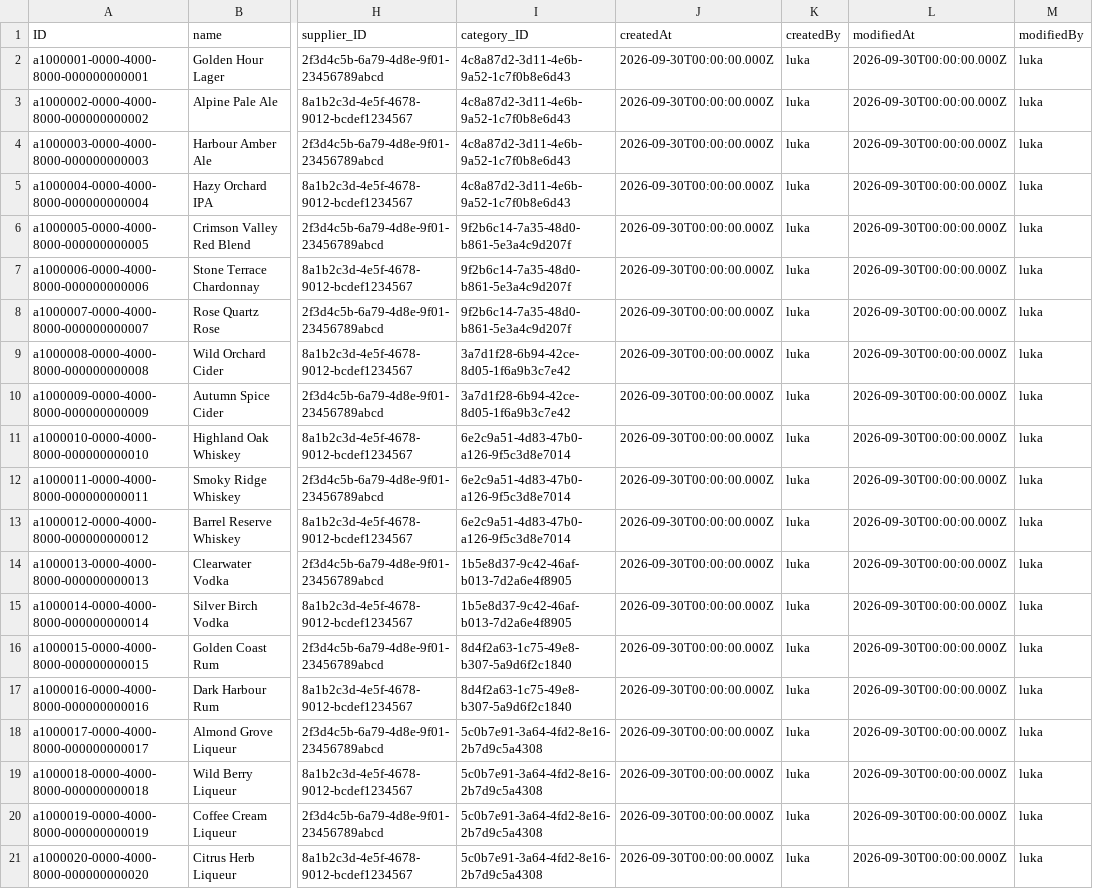
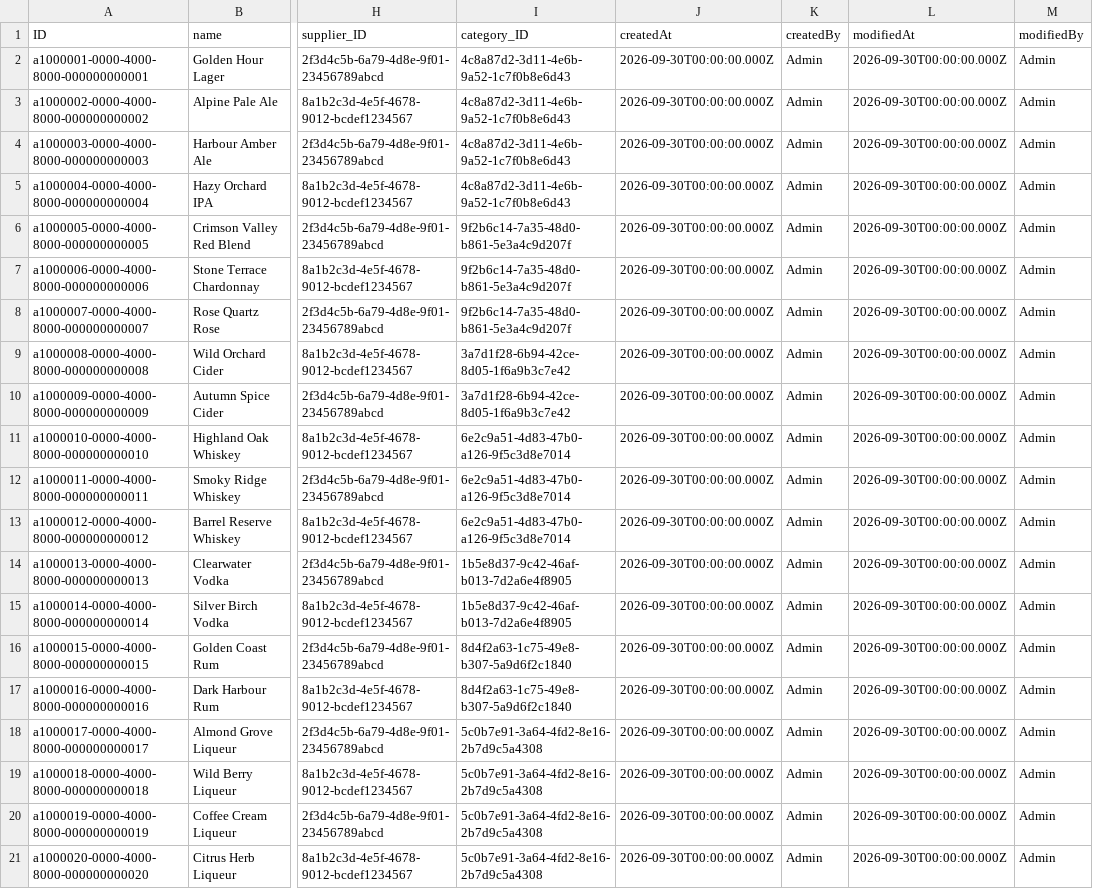
Before and after one commit to popi753vol2/warehouse, a CSV file: db/data/warehouse-Products.csv, drawn as a sheet; only a part is shown, gaps mark what is left out; the diff names each change by its address in the sheet, - before the commit and + after, or states it on an @@ line.

Commit message:
feat: update data files and schema; replace 'luka' with 'Admin', remove Customers_Orders entity, and add new customer and order entries

```diff
--- a/db/data/warehouse-Products.csv
+++ b/db/data/warehouse-Products.csv
-K2:K21 (createdBy): luka
+K2:K21 (createdBy): Admin
-M2:M21 (modifiedBy): luka
+M2:M21 (modifiedBy): Admin
```
Also changed, not shown: db/data/warehouse-Categories.csv, db/data/warehouse-Suppliers.csv, 6 other files.
